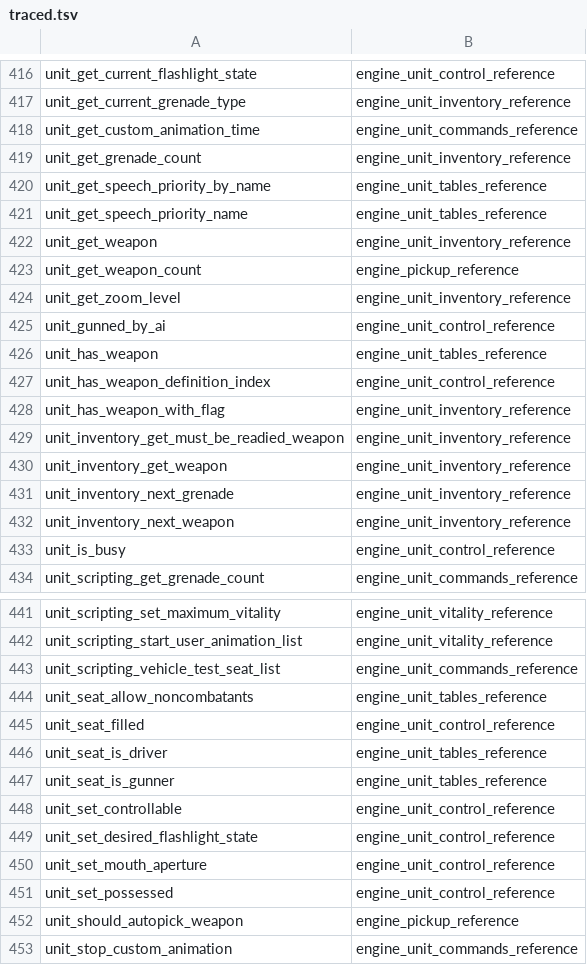
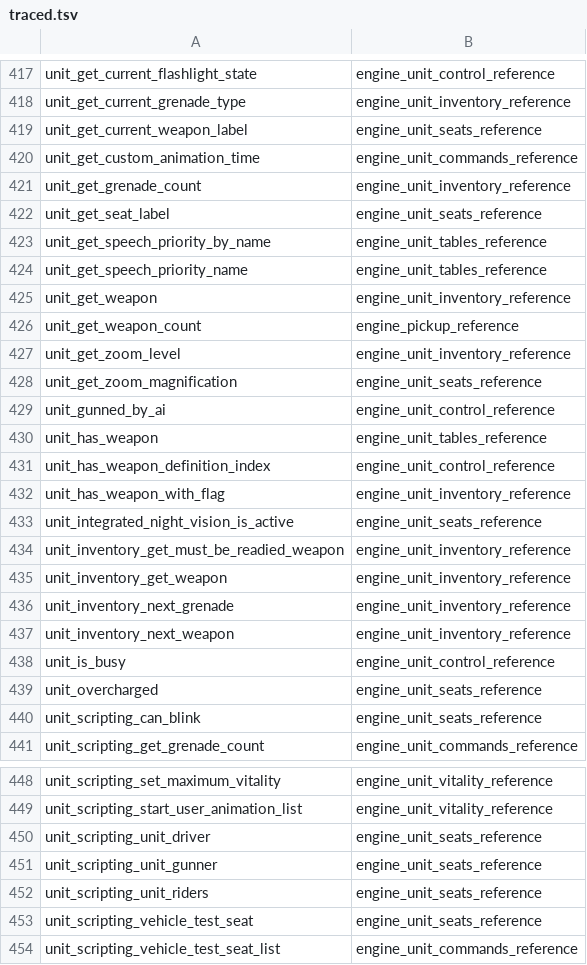
Before and after one commit to PardusEidolon/OpenCE, a TSV file: engine/census/traced.tsv, drawn as a sheet; only a part is shown, gaps mark what is left out; the shorter side is filled out with more unchanged rows; the diff covers the shown part only; the diff names each change by its address in the sheet, - before the commit and + after, or states it on an @@ line.

```diff
--- a/engine/census/traced.tsv
+++ b/engine/census/traced.tsv
+row 419: unit_get_current_weapon_label | engine_unit_seats_reference
+row 422: unit_get_seat_label | engine_unit_seats_reference
+row 428: unit_get_zoom_magnification | engine_unit_seats_reference
+row 433: unit_integrated_night_vision_is_active | engine_unit_seats_reference
+row 439: unit_overcharged | engine_unit_seats_reference
+row 440: unit_scripting_can_blink | engine_unit_seats_reference
+row 450: unit_scripting_unit_driver | engine_unit_seats_reference
+row 451: unit_scripting_unit_gunner | engine_unit_seats_reference
+row 452: unit_scripting_unit_riders | engine_unit_seats_reference
+row 453: unit_scripting_vehicle_test_seat | engine_unit_seats_reference
```
Also changed, not shown: 5 added rows elsewhere in this file, engine/census/ratchet.tsv, 9 other files.
